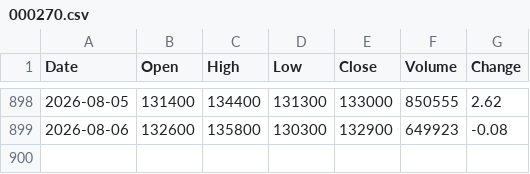
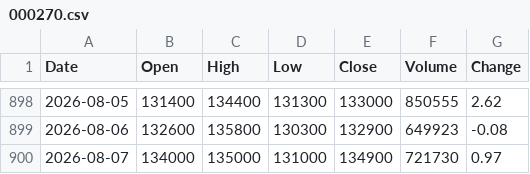
Before and after one commit to spark142857142857/GraduateProject, a CSV file: data/price/000270.csv, drawn as a sheet; only a part is shown, gaps mark what is left out; the diff names each change by its address in the sheet, - before the commit and + after, or states it on an @@ line.

```diff
--- a/data/price/000270.csv
+++ b/data/price/000270.csv
+row 900: 2026-08-07 | 134000 | 135000 | 131000 | 134900 | 721730 | 0.97
```
Also changed, not shown: data/price/005930.csv.
